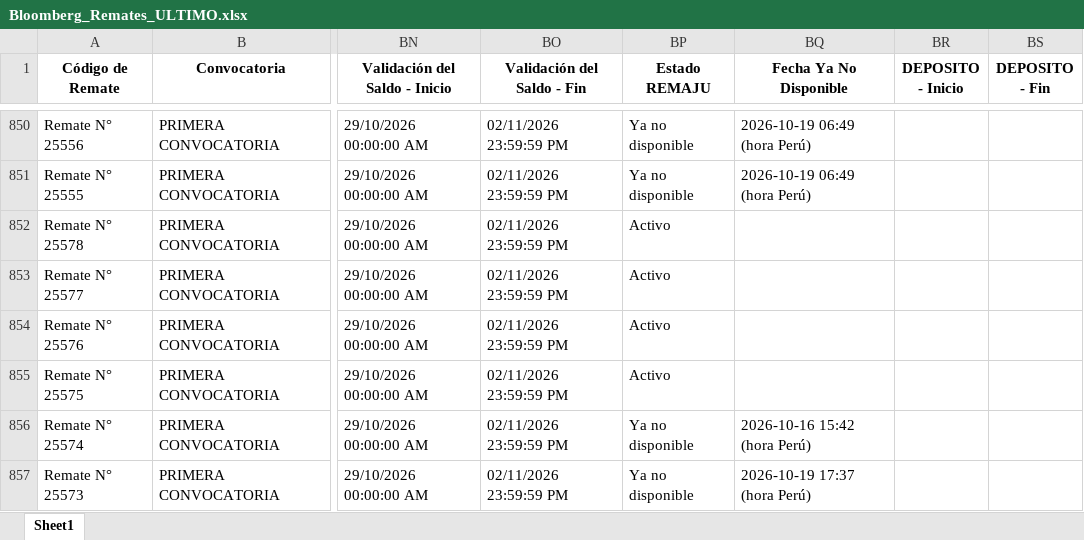
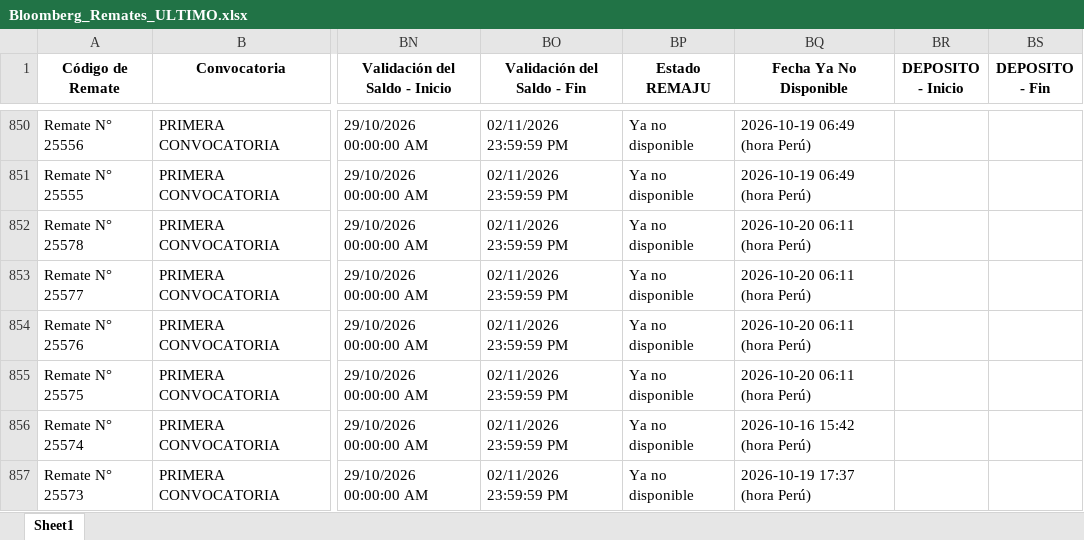
Before and after one commit to vitaliaventures/remaju-bloomberg, an Excel workbook: Bloomberg_Remates_ULTIMO.xlsx, sheet Sheet1, drawn as a sheet; only a part is shown, gaps mark what is left out; values as stored, in another font and other column widths than the file's, no borders; the diff covers the shown part only; the diff names each change by its address in the sheet, - before the commit and + after, or states it on an @@ line.

```diff
--- a/Bloomberg_Remates_ULTIMO.xlsx (sheet Sheet1)
+++ b/Bloomberg_Remates_ULTIMO.xlsx (sheet Sheet1)
-BP852:BP855 (Estado REMAJU): Activo
+BP852:BP855 (Estado REMAJU): Ya no disponible
-BQ852:BQ855 (Fecha Ya No Disponible): (empty)
+BQ852:BQ855 (Fecha Ya No Disponible): 2026-10-20 06:11 (hora Perú)
```
Also changed, not shown: 3 added rows and 19 edited cells elsewhere in this sheet, 2 other files.
